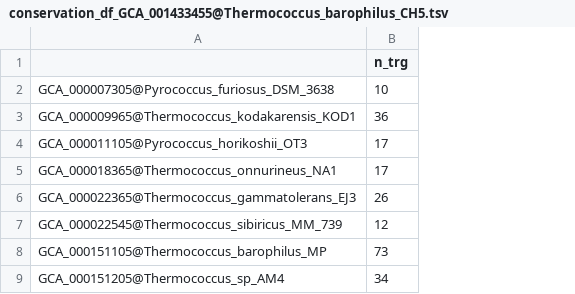
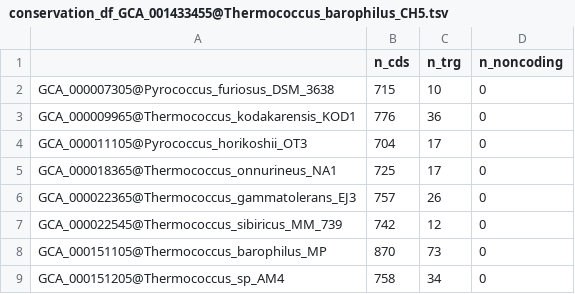
Before and after one commit to eliott-tempez/de_novo_archaea, a TSV file: results/calculate_conservation/conservation_df_GCA_001433455@Thermococcus_barophilus_CH5.tsv, drawn as a sheet; only a part is shown; the diff names each change by its address in the sheet, - before the commit and + after, or states it on an @@ line.

Commit message:
Calculate TRG and CDS conservation

```diff
--- a/results/calculate_conservation/conservation_df_GCA_001433455@Thermococcus_barophilus_CH5.tsv
+++ b/results/calculate_conservation/conservation_df_GCA_001433455@Thermococcus_barophilus_CH5.tsv
+column B (n_cds), rows 2-9: 715 | 776 | 704 | 725 | 757 | 742 | 870 | 758
+column D (n_noncoding), rows 2-9: all 0
```
Also changed, not shown: 1 other file.
